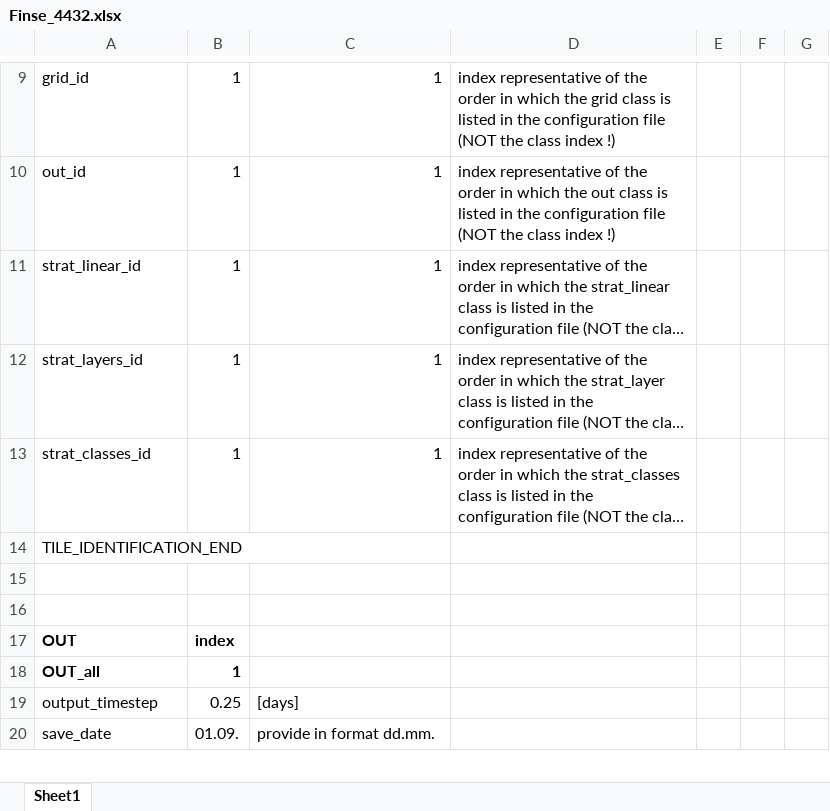
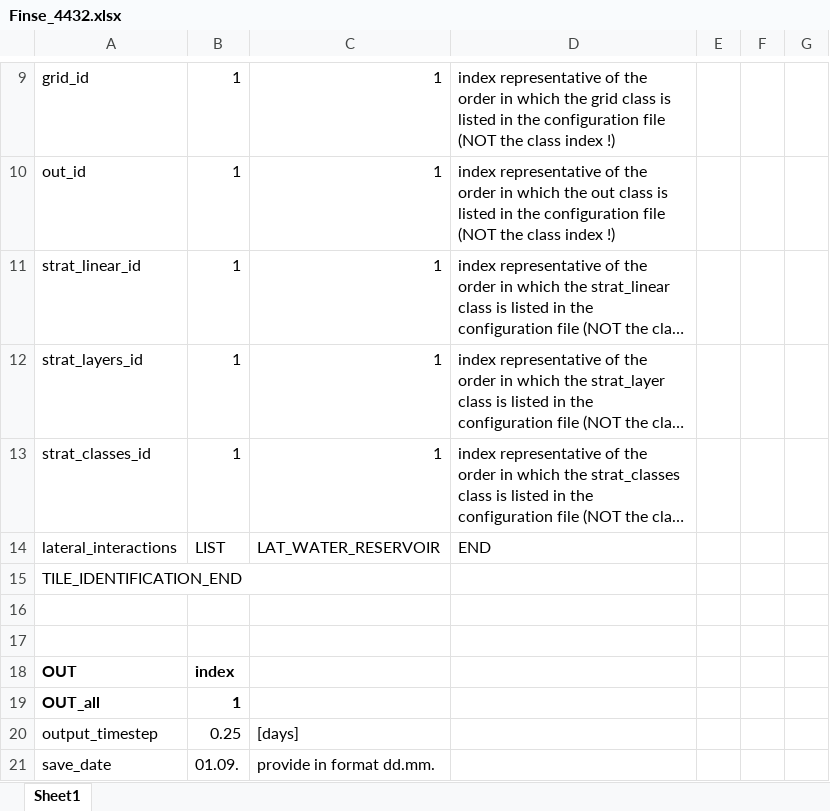
Before and after one commit to jannitzbon/CryoGrid, an Excel workbook: results/Finse_4432/Finse_4432.xlsx, sheet Sheet1, drawn as a sheet; only a part is shown, gaps mark what is left out; long unchanged cells end in …; values as stored, in another font and other column widths than the file's, no borders; the diff names each change by its address in the sheet, - before the commit and + after, or states it on an @@ line.

Commit message:
Finse_4432 YAML and EXCEL parameter files updated to include list of lateral interactions. List is read and parsed by PARAMETER_PROVIDERs, which now have a property "tile_info" containing the parsed tile_identification information. TILE_BUILDER updated to query the new property.
Former-commit-id: f5c61ce3924fe8e058baf0385d6cfec65f9ec1ec

```diff
--- a/results/Finse_4432/Finse_4432.xlsx (sheet Sheet1)
+++ b/results/Finse_4432/Finse_4432.xlsx (sheet Sheet1)
+row 14: lateral_interactions | LIST | LAT_WATER_RESERVOIR | END
```
Also changed, not shown: 6 other files.
